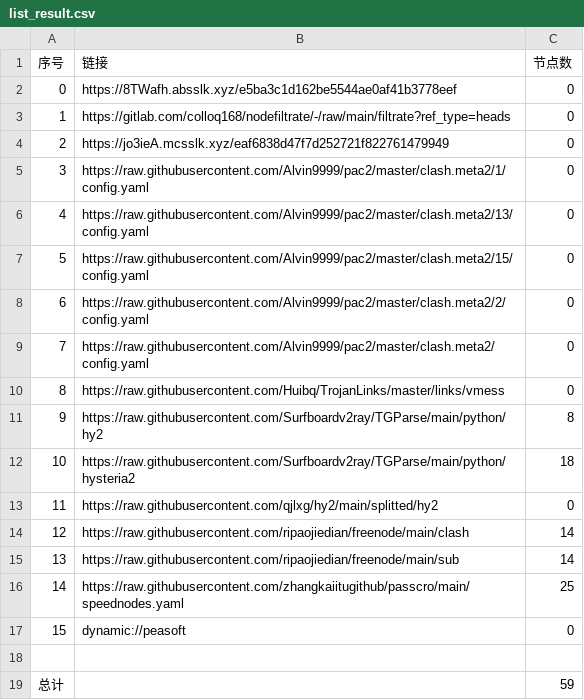
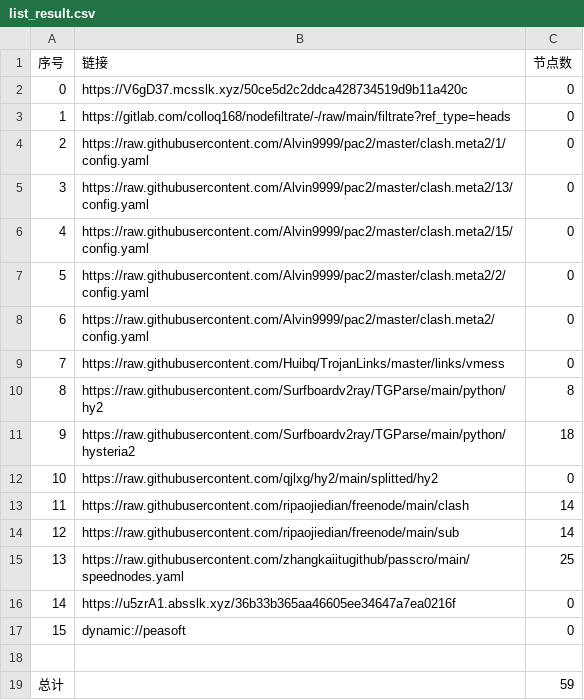
Before and after one commit to aquace/-dl, a CSV file: list_result.csv, drawn as a sheet; removed rows and columns are numbered as before the commit, all else as after; the diff names each change by its address in the sheet, - before the commit and + after, or states it on an @@ line.

```diff
--- a/list_result.csv
+++ b/list_result.csv
-B2 (链接): https://8TWafh.absslk.xyz/e5ba3c1d162be5544ae0af41b3778eef
+B2 (链接): https://V6gD37.mcsslk.xyz/50ce5d2c2ddca428734519d9b11a420c
-row 4: 2 | https://jo3ieA.mcsslk.xyz/eaf6838d47f7d252721f822761479949 | 0
@@ column A (序号) renumbered between rows 4 and 15 @@
+row 16: 14 | https://u5zrA1.absslk.xyz/36b33b365aa46605ee34647a7ea0216f | 0
```
Also changed, not shown: 20 other files.
